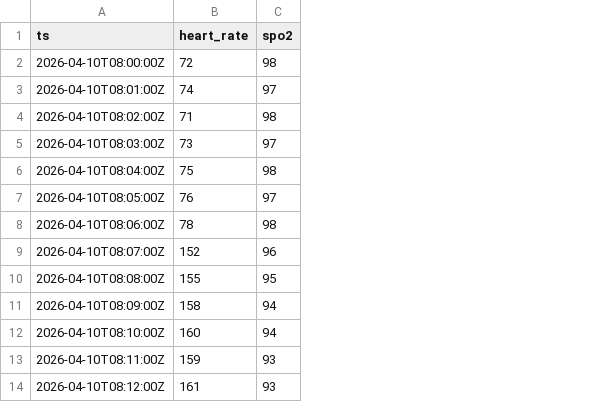
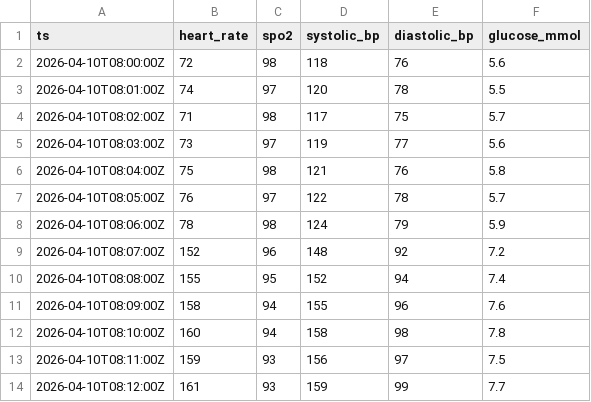
Before and after one commit to PlutoXX1805/Ai-Health, a CSV file: data/samples/vitals_demo.csv, drawn as a sheet; the diff names each change by its address in the sheet, - before the commit and + after, or states it on an @@ line.

```diff
--- a/data/samples/vitals_demo.csv
+++ b/data/samples/vitals_demo.csv
+column D (systolic_bp), rows 2-14: 118 | 120 | 117 | 119 | 121 | 122 | 124 | 148 | 152 | 155 | 158 | 156 | 159
+column E (diastolic_bp), rows 2-14: 76 | 78 | 75 | 77 | 76 | 78 | 79 | 92 | 94 | 96 | 98 | 97 | 99
+column F (glucose_mmol), rows 2-14: 5.6 | 5.5 | 5.7 | 5.6 | 5.8 | 5.7 | 5.9 | 7.2 | 7.4 | 7.6 | 7.8 | 7.5 | 7.7
```
Also changed, not shown: 13 other files.
